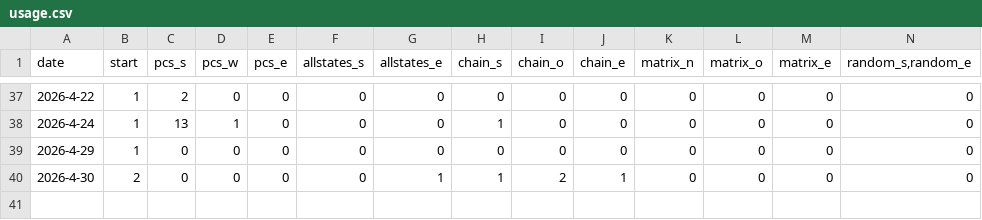
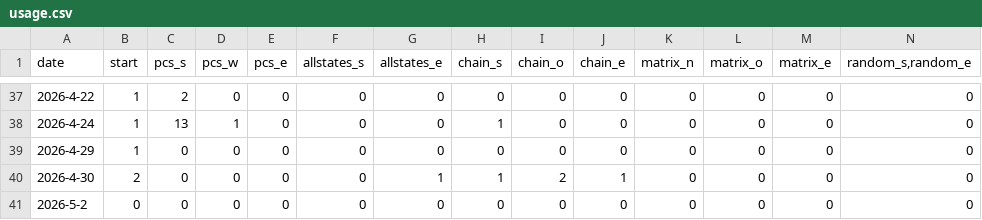
Before and after one commit to rvalla/caltoolsbot, a CSV file: data/usage.csv, drawn as a sheet; only a part is shown, gaps mark what is left out; rows hold the shown columns only; the diff names each change by its address in the sheet, - before the commit and + after, or states it on an @@ line.

Commit message:
New /matrix command. Several errors corrected...

```diff
--- a/data/usage.csv
+++ b/data/usage.csv
+row 41: 2026-5-2 | 0 | 0 | 0 | 0 | 0 | 0 | 0 | 0 | 0 | 0 | 0 | 0 | 0
```
Also changed, not shown: 10 other files.
